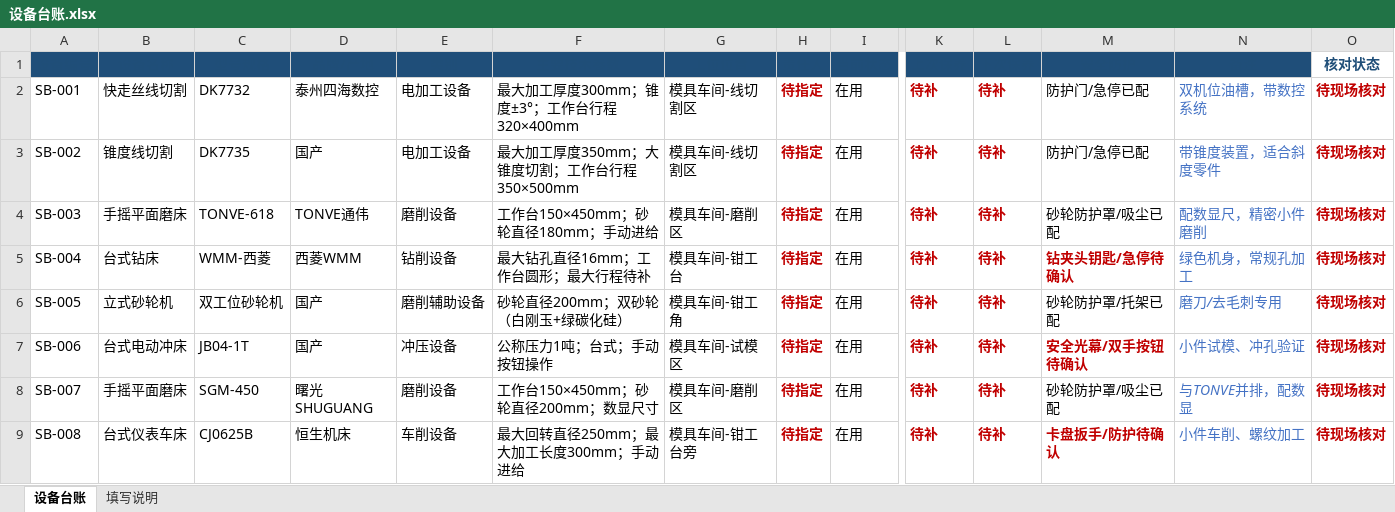
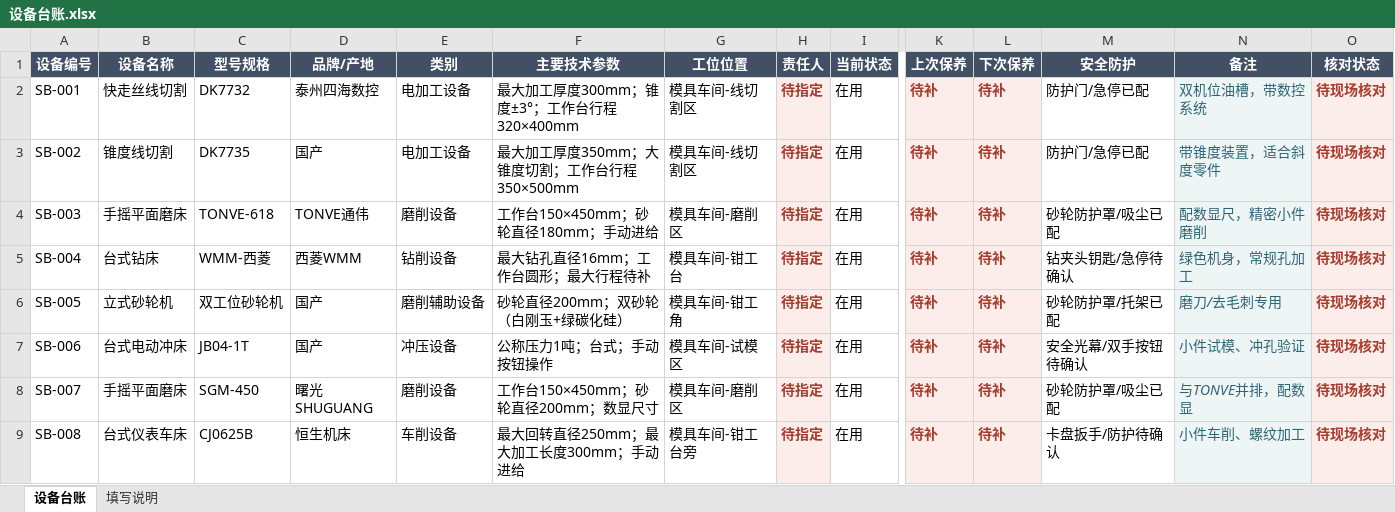
Before and after one commit to wang-minghan/notbook, an Excel workbook: 02_Areas/工作经历/鑫犇电子有限公司/01_生产部/工程技术组/设备台账.xlsx, sheet 设备台账, drawn as a sheet; only a part is shown, gaps mark what is left out; values as stored, in another font and other column widths than the file's, no borders; charts and pictures and table styles not drawn; the diff covers the shown part only; the diff names each change by its address in the sheet, - before the commit and + after, or states it on an @@ line.

```diff
--- a/02_Areas/工作经历/鑫犇电子有限公司/01_生产部/工程技术组/设备台账.xlsx (sheet 设备台账)
+++ b/02_Areas/工作经历/鑫犇电子有限公司/01_生产部/工程技术组/设备台账.xlsx (sheet 设备台账)
-A1:N1 fill: #1F4E79
+A1:N1 fill: #425066
-A1:O1 text colour: #1F4E78
+A1:O1 text colour: #FFFFFF
-O1 fill: none
+O1 fill: #425066
@@ H2:H9 fill: none → #FCEDEA, text colour: #C00000 → #A63D2F @@
@@ K2:L9 fill: none → #FCEDEA, text colour: #C00000 → #A63D2F @@
@@ N2:N9 fill: none → #EDF5F5, text colour: #4472C4 → #2F6475 @@
@@ O2:O9 fill: none → #FCEDEA, text colour: #C00000 → #A63D2F @@
@@ M5 bold: on → off, text colour: #C00000 → black @@
@@ M7 bold: on → off, text colour: #C00000 → black @@
@@ M9 bold: on → off, text colour: #C00000 → black @@
```
Also changed, not shown: cell formats elsewhere in this sheet, sheet 填写说明, charts or pictures, 1 other file.
